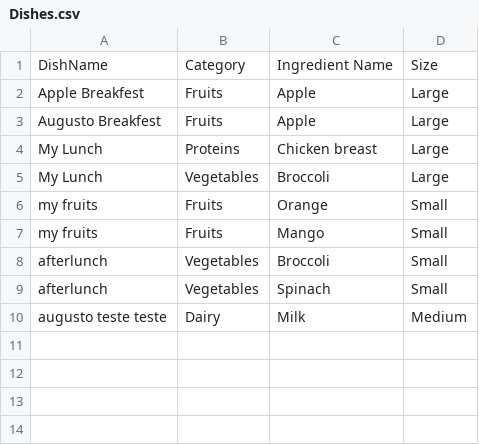
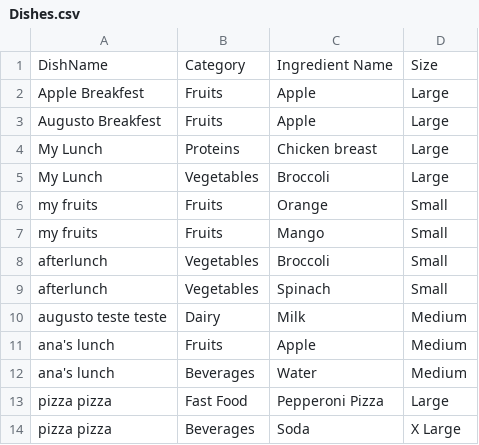
Before and after one commit to analariosmed/Food-Mood, a CSV file: Food&Mood/Resources/Dishes.csv, drawn as a sheet.

```diff
--- a/Food&Mood/Resources/Dishes.csv
+++ b/Food&Mood/Resources/Dishes.csv
@@ -10 +10,5 @@ afterlunch,Vegetables,Spinach,Small
 augusto teste teste,Dairy,Milk,Medium
+ana's lunch,Fruits,Apple,Medium
+ana's lunch,Beverages,Water,Medium
+pizza pizza,Fast Food,Pepperoni Pizza,Large
+pizza pizza,Beverages,Soda,X Large
```
Also changed, not shown: Food&Mood/Resources/Ingredients.csv, 15 other files.
